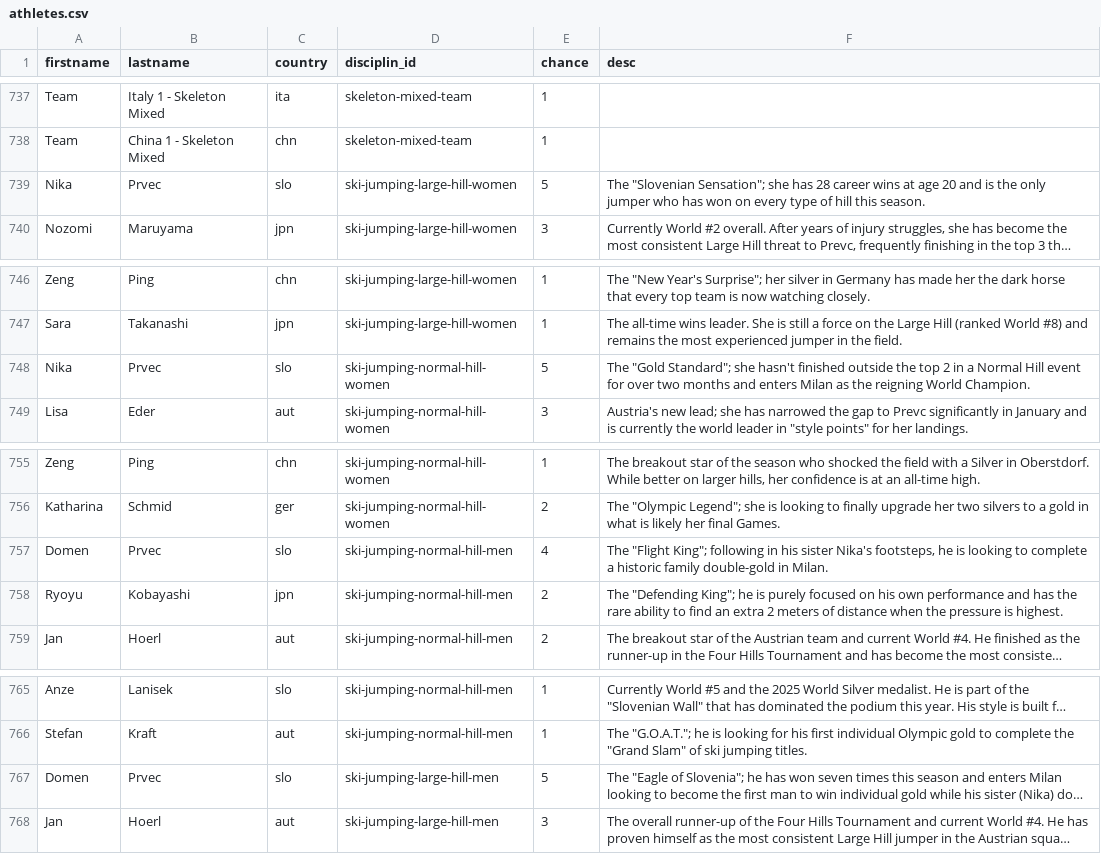
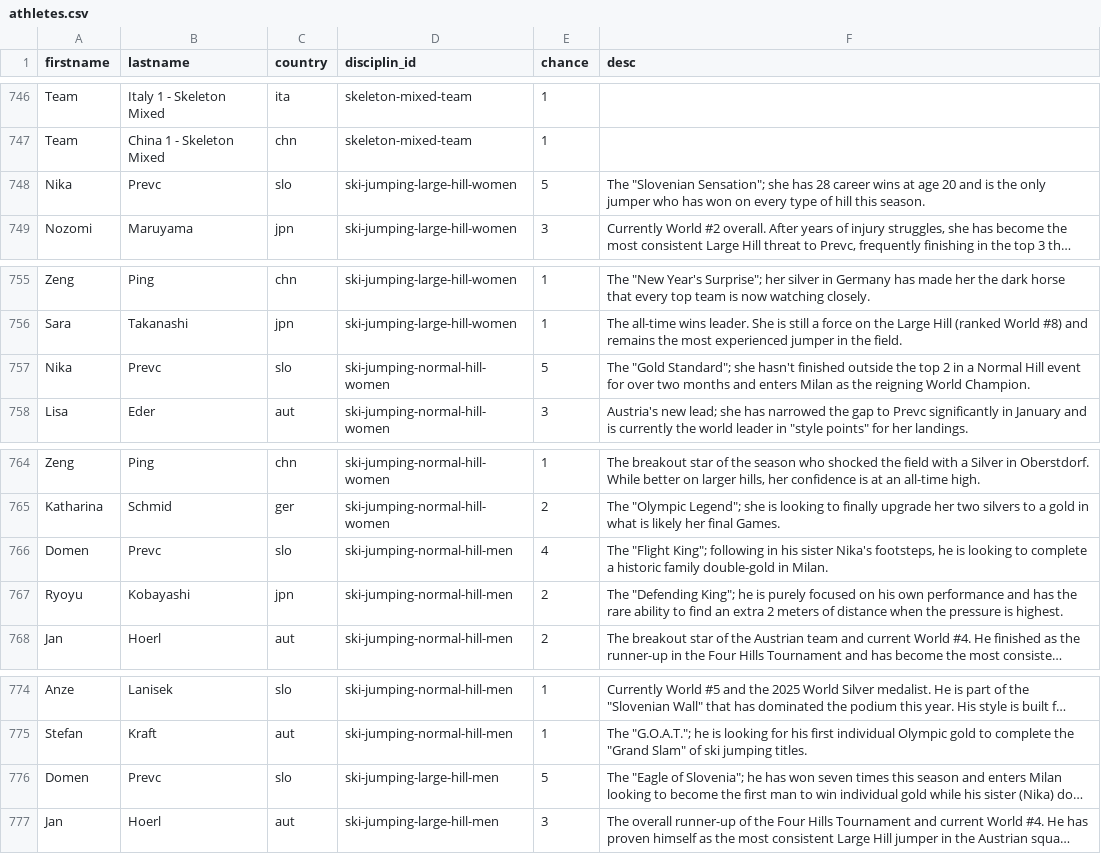
Before and after one commit to inwebitrust/winter-olympics-2026, a CSV file: public/data/athletes.csv, drawn as a sheet; only a part is shown, gaps mark what is left out; long unchanged cells end in …; addresses are those after the commit; the diff covers the shown part only; the diff names each change by its address in the sheet, - before the commit and + after, or states it on an @@ line.

```diff
--- a/public/data/athletes.csv
+++ b/public/data/athletes.csv
-B748 (lastname): Prvec
+B748 (lastname): Prevc
-B757 (lastname): Prvec
+B757 (lastname): Prevc
-B766 (lastname): Prvec
+B766 (lastname): Prevc
-B776 (lastname): Prvec
+B776 (lastname): Prevc
```
Also changed, not shown: 11 added rows, 2 removed rows and 15 edited cells elsewhere in this file, 2 other files.
